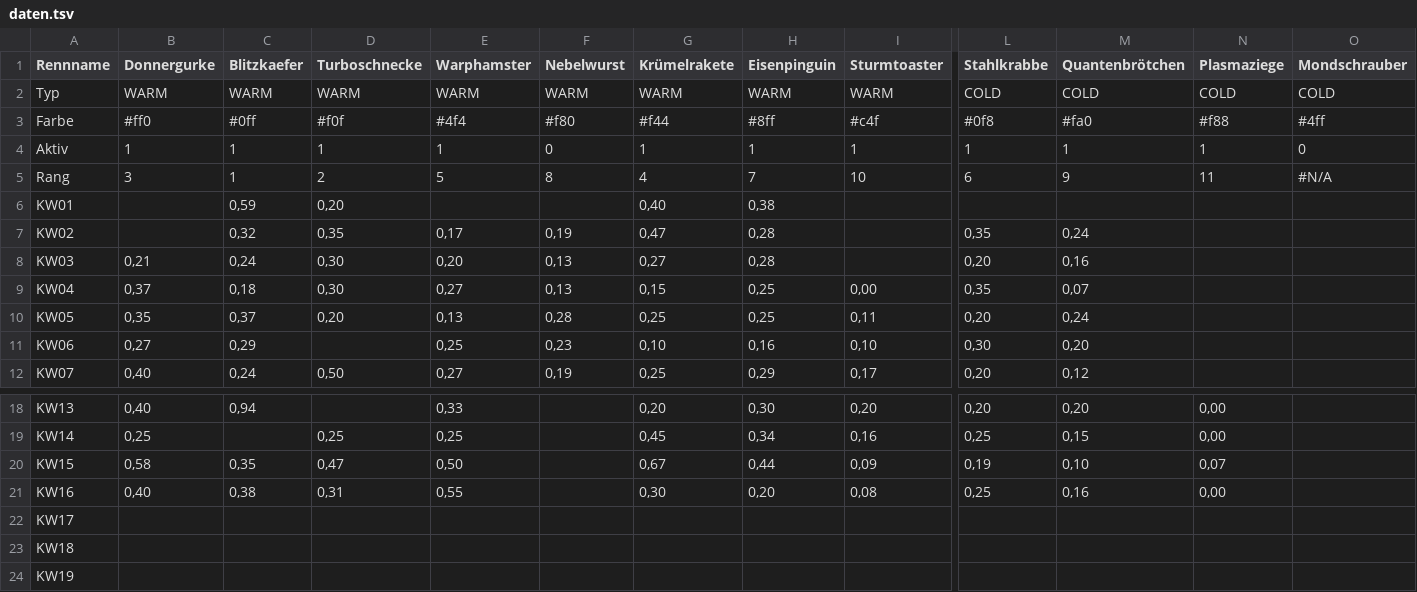
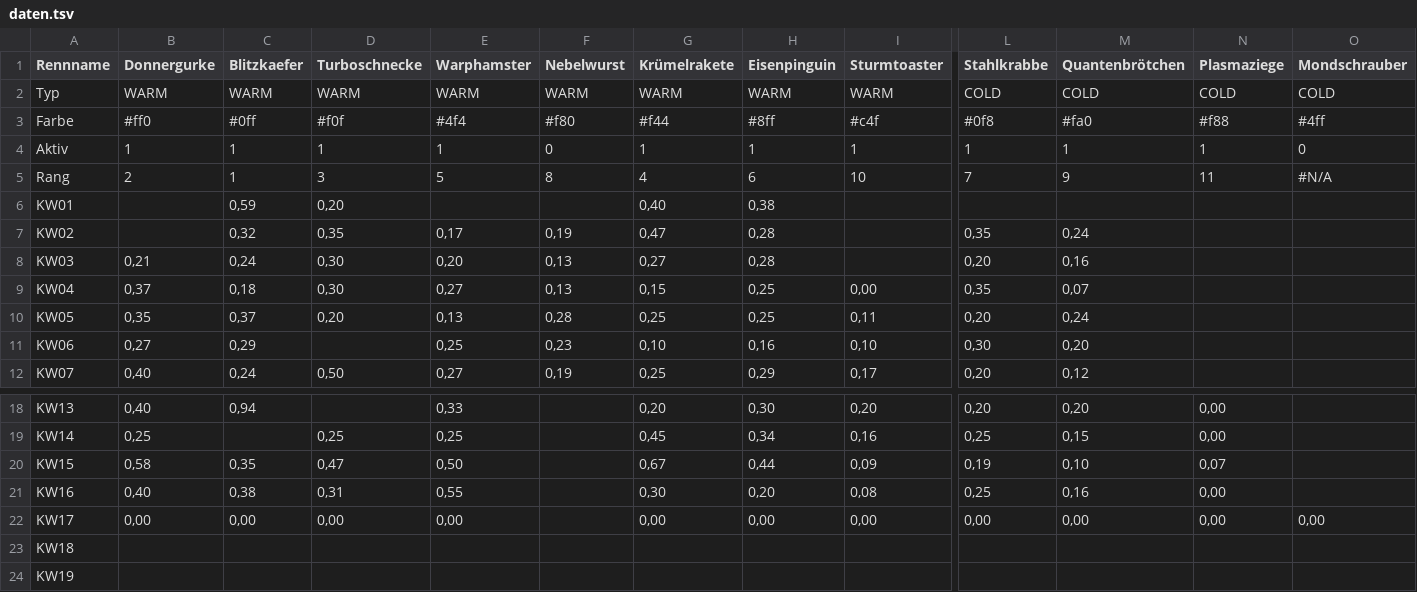
Before and after one commit to christianknoll-create/sdr, a TSV file: daten.tsv, drawn as a sheet; only a part is shown, gaps mark what is left out; the diff names each change by its address in the sheet, - before the commit and + after, or states it on an @@ line.

```diff
--- a/daten.tsv
+++ b/daten.tsv
-B5 (Donnergurke): 3
+B5 (Donnergurke): 2
-D5 (Turboschnecke): 2
+D5 (Turboschnecke): 3
-H5 (Eisenpinguin): 7
+H5 (Eisenpinguin): 6
-L5 (Stahlkrabbe): 6
+L5 (Stahlkrabbe): 7
-B22 (Donnergurke): (empty)
+B22 (Donnergurke): 0,00
-C22 (Blitzkaefer): (empty)
+C22 (Blitzkaefer): 0,00
-D22 (Turboschnecke): (empty)
+D22 (Turboschnecke): 0,00
-E22 (Warphamster): (empty)
+E22 (Warphamster): 0,00
-G22 (Krümelrakete): (empty)
+G22 (Krümelrakete): 0,00
-H22 (Eisenpinguin): (empty)
+H22 (Eisenpinguin): 0,00
-I22 (Sturmtoaster): (empty)
+I22 (Sturmtoaster): 0,00
-L22 (Stahlkrabbe): (empty)
+L22 (Stahlkrabbe): 0,00
-M22 (Quantenbrötchen): (empty)
+M22 (Quantenbrötchen): 0,00
-N22 (Plasmaziege): (empty)
+N22 (Plasmaziege): 0,00
-O22 (Mondschrauber): (empty)
+O22 (Mondschrauber): 0,00
```
Also changed, not shown: 1 other file.
